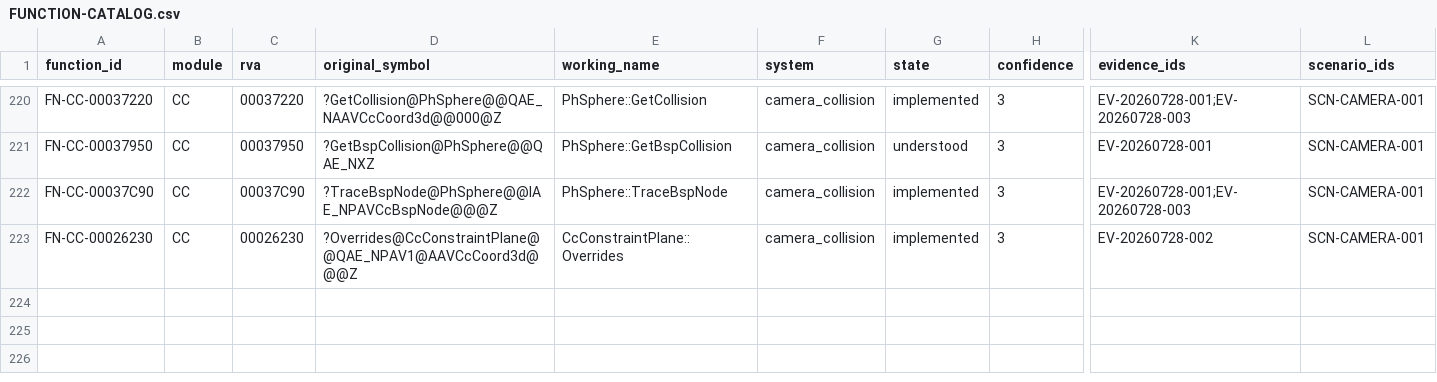
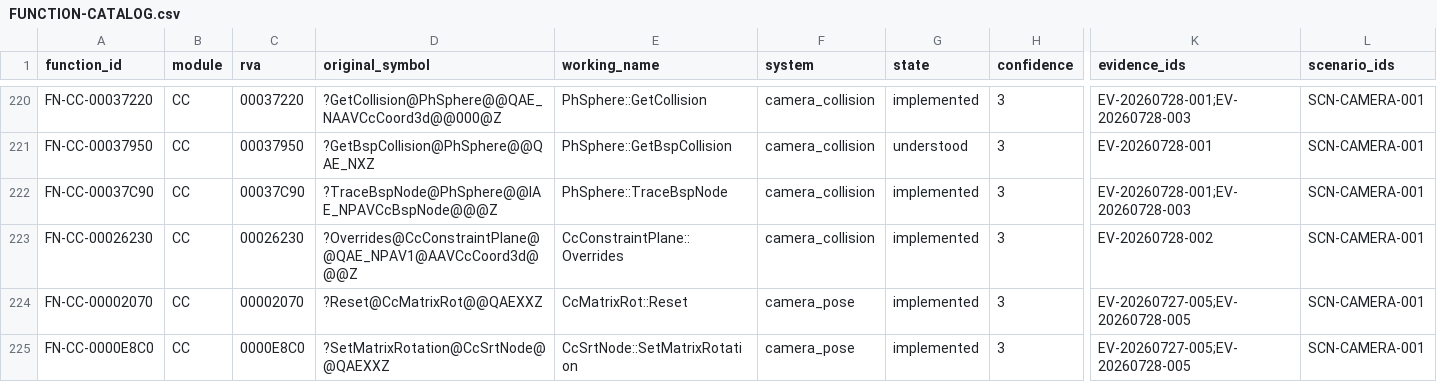
Before and after one commit to tryk016/airfix-dogfighter, a CSV file: docs/re/FUNCTION-CATALOG.csv, drawn as a sheet; only a part is shown, gaps mark what is left out; rows hold the shown columns only; the diff names each change by its address in the sheet, - before the commit and + after, or states it on an @@ line.

Commit message:
Complete retained-static camera pose snapshots

```diff
--- a/docs/re/FUNCTION-CATALOG.csv
+++ b/docs/re/FUNCTION-CATALOG.csv
+row 224: FN-CC-00002070 | CC | 00002070 | ?Reset@CcMatrixRot@@QAEXXZ | CcMatrixRot::Reset | camera_pose | implemented | 3 | EV-20260727-005;EV-20260728-005 | SCN-CAMERA-001
+row 225: FN-CC-0000E8C0 | CC | 0000E8C0 | ?SetMatrixRotation@CcSrtNode@@QAEXXZ | CcSrtNode::SetMatrixRotation | camera_pose | implemented | 3 | EV-20260727-005;EV-20260728-005 | SCN-CAMERA-001
```
Also changed, not shown: 18 other files.
